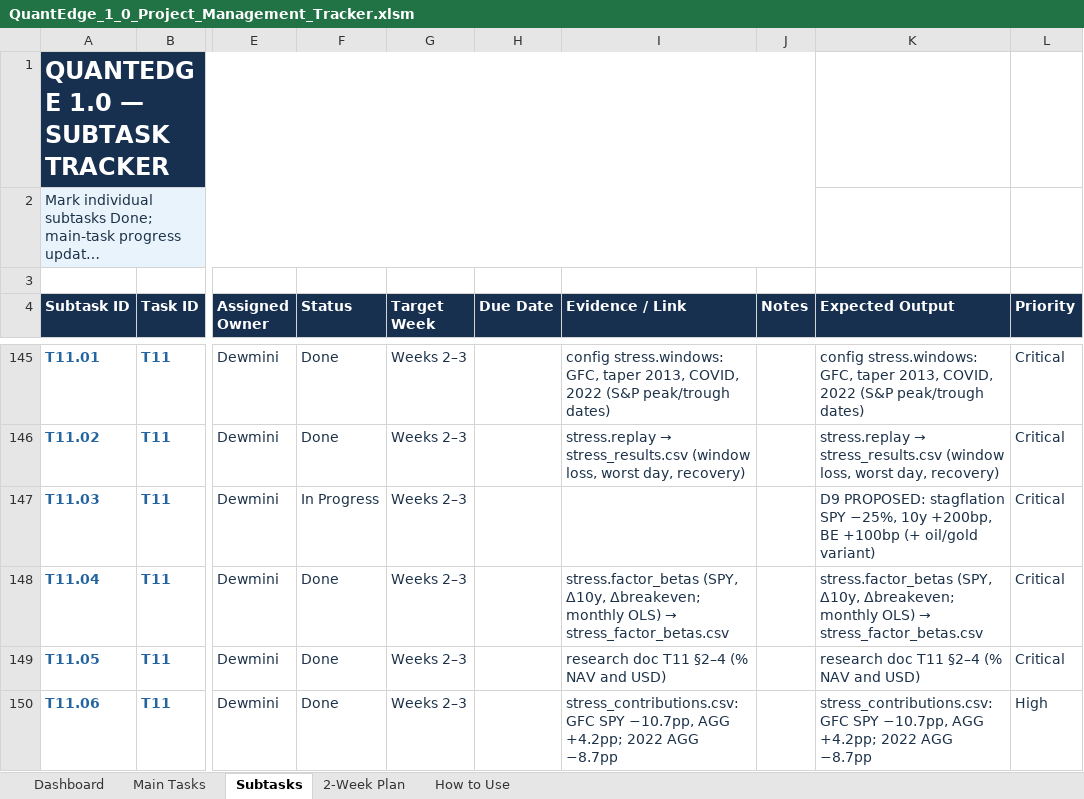
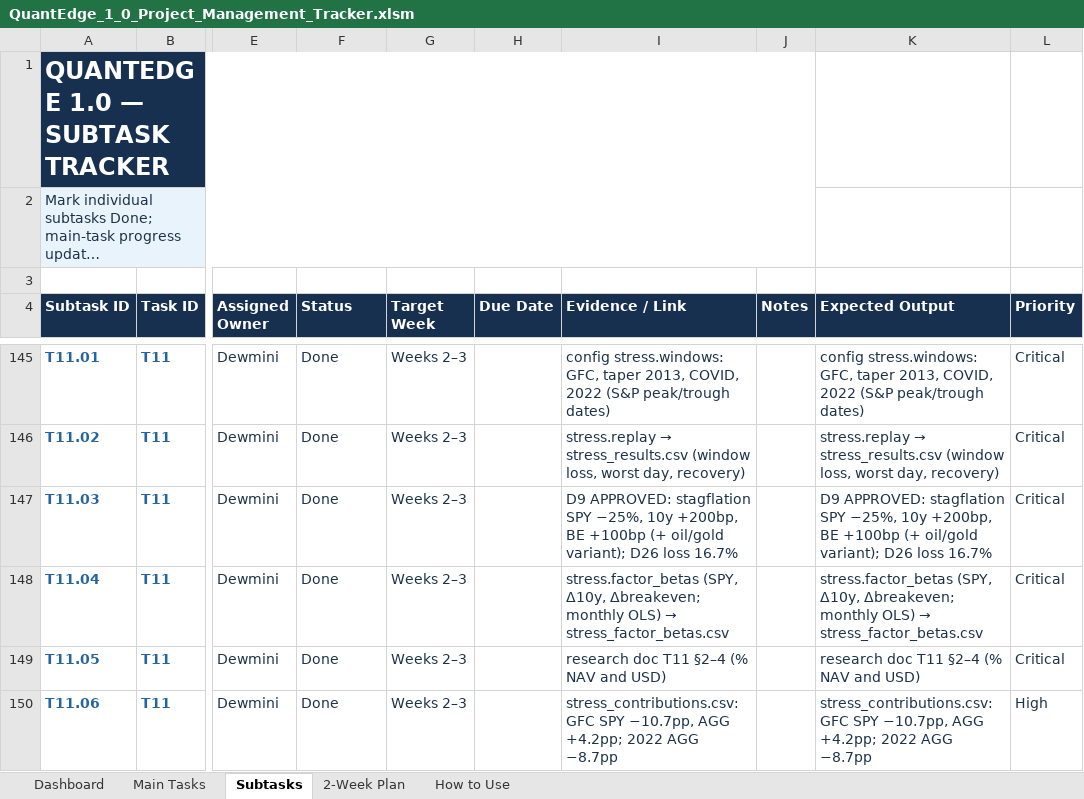
Before and after one commit to MalinduLokuge/Quant-Edge-Final-Challenge-Team-Alpha-Guard, an Excel workbook: tracking/exports/QuantEdge_1_0_Project_Management_Tracker.xlsm, sheet Subtasks, drawn as a sheet; only a part is shown, gaps mark what is left out; long unchanged cells end in …; values as stored, in another font and other column widths than the file's, no borders; conditional formats not drawn; the diff names each change by its address in the sheet, - before the commit and + after, or states it on an @@ line.

```diff
--- a/tracking/exports/QuantEdge_1_0_Project_Management_Tracker.xlsm (sheet Subtasks)
+++ b/tracking/exports/QuantEdge_1_0_Project_Management_Tracker.xlsm (sheet Subtasks)
-F147 (Status): In Progress
+F147 (Status): Done
-I147 (Evidence / Link): (empty)
+I147 (Evidence / Link): D9 APPROVED: stagflation SPY −25%, 10y +200bp, BE +100bp (+ oil/gold variant); D26 loss 16.7%
-K147 (Expected Output): D9 PROPOSED: stagflation SPY −25%, 10y +200bp, BE +100bp (+ oil/gold variant)
+K147 (Expected Output): D9 APPROVED: stagflation SPY −25%, 10y +200bp, BE +100bp (+ oil/gold variant); D26 loss 16.7%
```
Also changed, not shown: tracking/exports/QuantEdge_FigJam_Pipeline_Block_Reference.xlsm, 6 other files.
